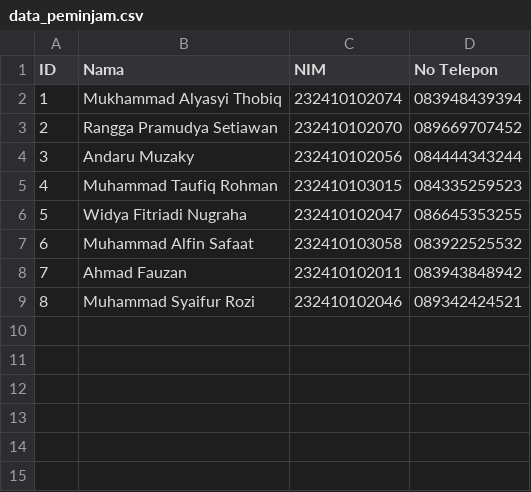
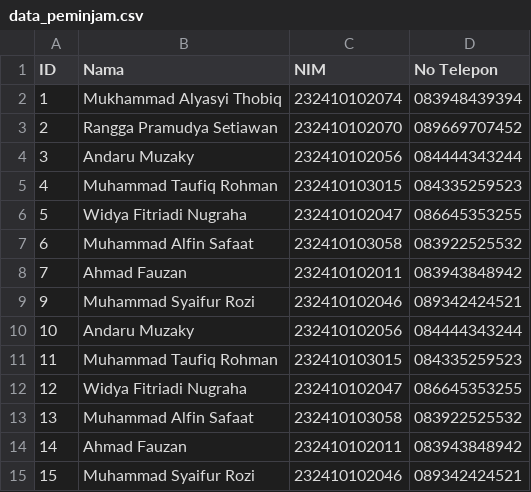
Before and after one commit to ChemicalSpark/Project-Algoritma-Final, a CSV file: database/data_peminjam.csv, drawn as a sheet.

Commit message:
blom fix part 2 (peminjaman)

```diff
--- a/database/data_peminjam.csv
+++ b/database/data_peminjam.csv
@@ -8,2 +8,8 @@ ID,Nama,NIM,No Telepon
 7,Ahmad Fauzan,232410102011,083943848942
-8,Muhammad Syaifur Rozi,232410102046,089342424521
+9,Muhammad Syaifur Rozi,232410102046,089342424521
+10,Andaru Muzaky,232410102056,084444343244
+11,Muhammad Taufiq Rohman,232410103015,084335259523
+12,Widya Fitriadi Nugraha,232410102047,086645353255
+13,Muhammad Alfin Safaat,232410103058,083922525532
+14,Ahmad Fauzan,232410102011,083943848942
+15,Muhammad Syaifur Rozi,232410102046,089342424521
```
Also changed, not shown: database/buku.csv, 3 other files.
